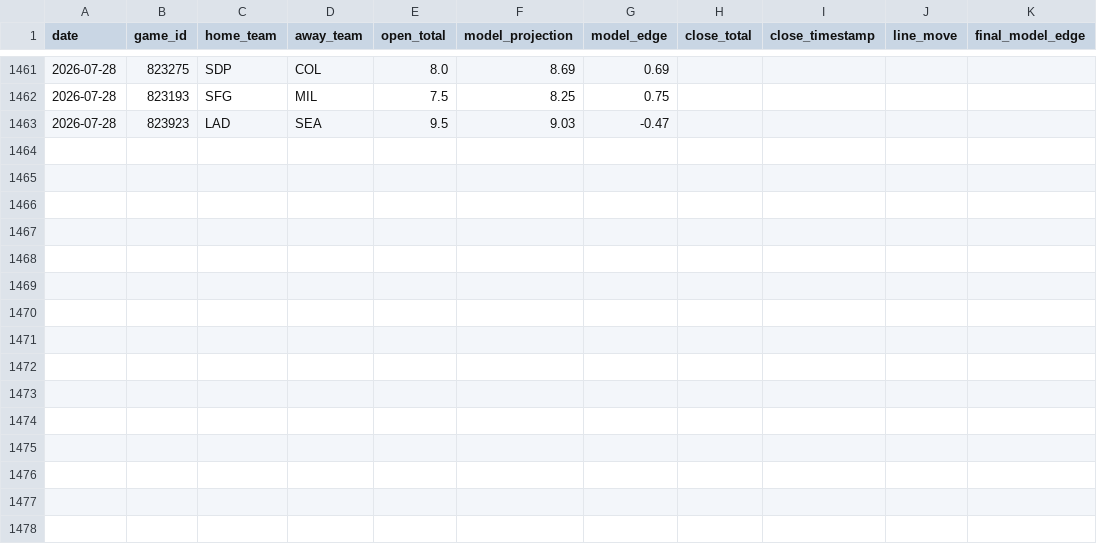
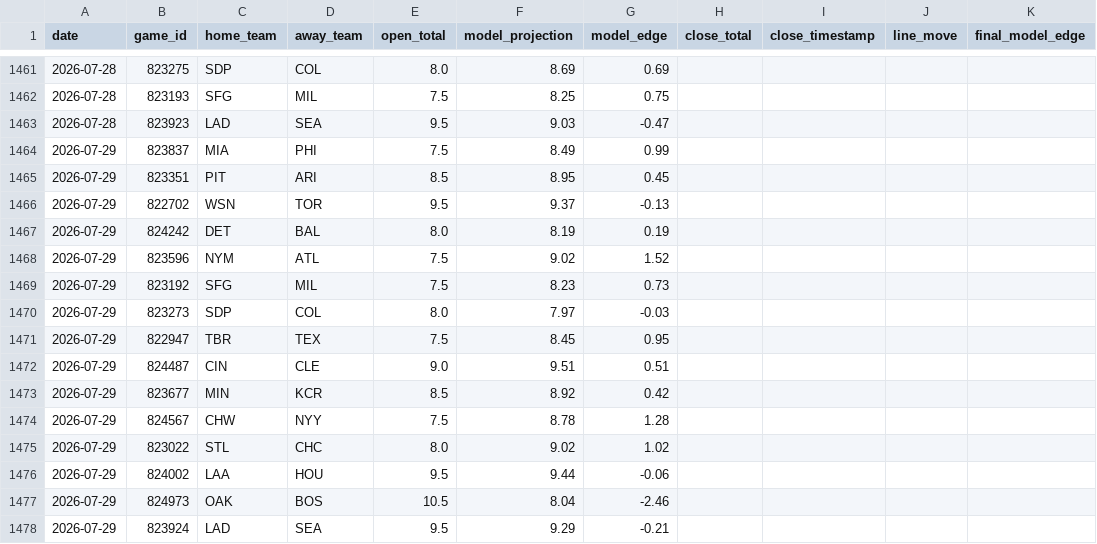
Before and after one commit to jwallace115/mlb-model, a CSV file: data/line_movement.csv, drawn as a sheet; only a part is shown, gaps mark what is left out.

```diff
--- a/data/line_movement.csv
+++ b/data/line_movement.csv
@@ -1463 +1463,16 @@ date,game_id,home_team,away_team,open_total,model_projection,model_edge,close_to
 2026-07-28,823923,LAD,SEA,9.5,9.03,-0.47,,,,
+2026-07-29,823837,MIA,PHI,7.5,8.49,0.99,,,,
+2026-07-29,823351,PIT,ARI,8.5,8.95,0.45,,,,
+2026-07-29,822702,WSN,TOR,9.5,9.37,-0.13,,,,
+2026-07-29,824242,DET,BAL,8.0,8.19,0.19,,,,
+2026-07-29,823596,NYM,ATL,7.5,9.02,1.52,,,,
+2026-07-29,823192,SFG,MIL,7.5,8.23,0.73,,,,
+2026-07-29,823273,SDP,COL,8.0,7.97,-0.03,,,,
+2026-07-29,822947,TBR,TEX,7.5,8.45,0.95,,,,
+2026-07-29,824487,CIN,CLE,9.0,9.51,0.51,,,,
+2026-07-29,823677,MIN,KCR,8.5,8.92,0.42,,,,
+2026-07-29,824567,CHW,NYY,7.5,8.78,1.28,,,,
+2026-07-29,823022,STL,CHC,8.0,9.02,1.02,,,,
+2026-07-29,824002,LAA,HOU,9.5,9.44,-0.06,,,,
+2026-07-29,824973,OAK,BOS,10.5,8.04,-2.46,,,,
+2026-07-29,823924,LAD,SEA,9.5,9.29,-0.21,,,,
```
Also changed, not shown: 19 other files.
